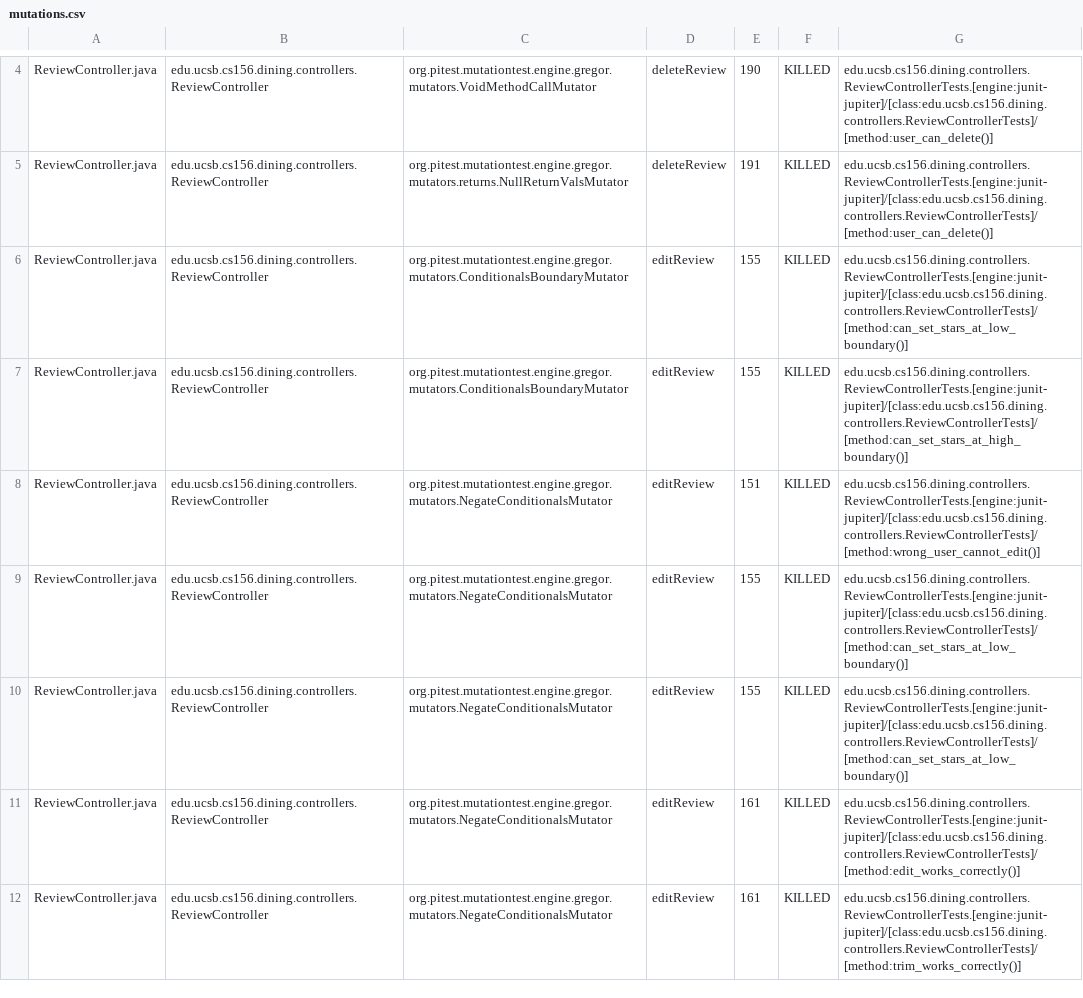
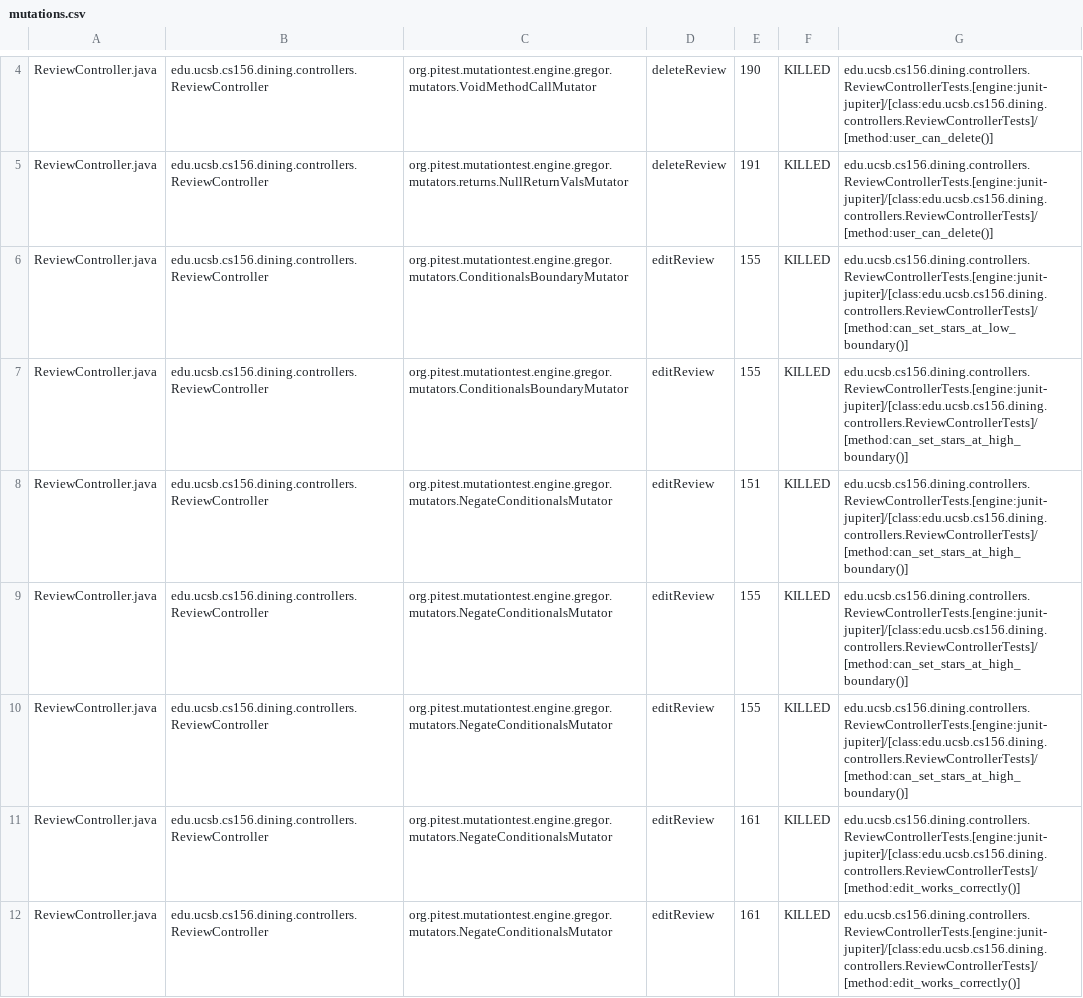
Before and after one commit to ucsb-cs156-s25/proj-dining-s25-04, a CSV file: pitest/mutations.csv, drawn as a sheet; only a part is shown, gaps mark what is left out; the diff covers the shown part only.

Commit message:
Deploying to gh-pages from @ ucsb-cs156-s25/proj-dining-s25-04@f5d6623d45bc8c994c15eb7b57ce4a86f34ac9a0 🚀

```diff
--- a/pitest/mutations.csv
+++ b/pitest/mutations.csv
@@ -7,6 +7,6 @@ ReviewController.java,edu.ucsb.cs156.dining.controllers.ReviewController,org.pit
 ReviewController.java,edu.ucsb.cs156.dining.controllers.ReviewController,org.pitest.mutationtest.engine.gregor.mutators.ConditionalsBoundaryMutator,editReview,155,KILLED,edu.ucsb.cs156.dining.controllers.ReviewControllerTests.[engine:junit-jupiter]/[class:edu.ucsb.cs156.dining.controllers.ReviewControllerTests]/[method:can_set_stars_at_high_boundary()]
-ReviewController.java,edu.ucsb.cs156.dining.controllers.ReviewController,org.pitest.mutationtest.engine.gregor.mutators.NegateConditionalsMutator,editReview,151,KILLED,edu.ucsb.cs156.dining.controllers.ReviewControllerTests.[engine:junit-jupiter]/[class:edu.ucsb.cs156.dining.controllers.ReviewControllerTests]/[method:wrong_user_cannot_edit()]
-ReviewController.java,edu.ucsb.cs156.dining.controllers.ReviewController,org.pitest.mutationtest.engine.gregor.mutators.NegateConditionalsMutator,editReview,155,KILLED,edu.ucsb.cs156.dining.controllers.ReviewControllerTests.[engine:junit-jupiter]/[class:edu.ucsb.cs156.dining.controllers.ReviewControllerTests]/[method:can_set_stars_at_low_boundary()]
-ReviewController.java,edu.ucsb.cs156.dining.controllers.ReviewController,org.pitest.mutationtest.engine.gregor.mutators.NegateConditionalsMutator,editReview,155,KILLED,edu.ucsb.cs156.dining.controllers.ReviewControllerTests.[engine:junit-jupiter]/[class:edu.ucsb.cs156.dining.controllers.ReviewControllerTests]/[method:can_set_stars_at_low_boundary()]
+ReviewController.java,edu.ucsb.cs156.dining.controllers.ReviewController,org.pitest.mutationtest.engine.gregor.mutators.NegateConditionalsMutator,editReview,151,KILLED,edu.ucsb.cs156.dining.controllers.ReviewControllerTests.[engine:junit-jupiter]/[class:edu.ucsb.cs156.dining.controllers.ReviewControllerTests]/[method:can_set_stars_at_high_boundary()]
+ReviewController.java,edu.ucsb.cs156.dining.controllers.ReviewController,org.pitest.mutationtest.engine.gregor.mutators.NegateConditionalsMutator,editReview,155,KILLED,edu.ucsb.cs156.dining.controllers.ReviewControllerTests.[engine:junit-jupiter]/[class:edu.ucsb.cs156.dining.controllers.ReviewControllerTests]/[method:can_set_stars_at_high_boundary()]
+ReviewController.java,edu.ucsb.cs156.dining.controllers.ReviewController,org.pitest.mutationtest.engine.gregor.mutators.NegateConditionalsMutator,editReview,155,KILLED,edu.ucsb.cs156.dining.controllers.ReviewControllerTests.[engine:junit-jupiter]/[class:edu.ucsb.cs156.dining.controllers.ReviewControllerTests]/[method:can_set_stars_at_high_boundary()]
 ReviewController.java,edu.ucsb.cs156.dining.controllers.ReviewController,org.pitest.mutationtest.engine.gregor.mutators.NegateConditionalsMutator,editReview,161,KILLED,edu.ucsb.cs156.dining.controllers.ReviewControllerTests.[engine:junit-jupiter]/[class:edu.ucsb.cs156.dining.controllers.ReviewControllerTests]/[method:edit_works_correctly()]
-ReviewController.java,edu.ucsb.cs156.dining.controllers.ReviewController,org.pitest.mutationtest.engine.gregor.mutators.NegateConditionalsMutator,editReview,161,KILLED,edu.ucsb.cs156.dining.controllers.ReviewControllerTests.[engine:junit-jupiter]/[class:edu.ucsb.cs156.dining.controllers.ReviewControllerTests]/[method:trim_works_correctly()]
+ReviewController.java,edu.ucsb.cs156.dining.controllers.ReviewController,org.pitest.mutationtest.engine.gregor.mutators.NegateConditionalsMutator,editReview,161,KILLED,edu.ucsb.cs156.dining.controllers.ReviewControllerTests.[engine:junit-jupiter]/[class:edu.ucsb.cs156.dining.controllers.ReviewControllerTests]/[method:edit_works_correctly()]
```
Also changed, not shown: 4 added rows, 8 removed rows and 7 edited cells elsewhere in this file, 21 other files.
